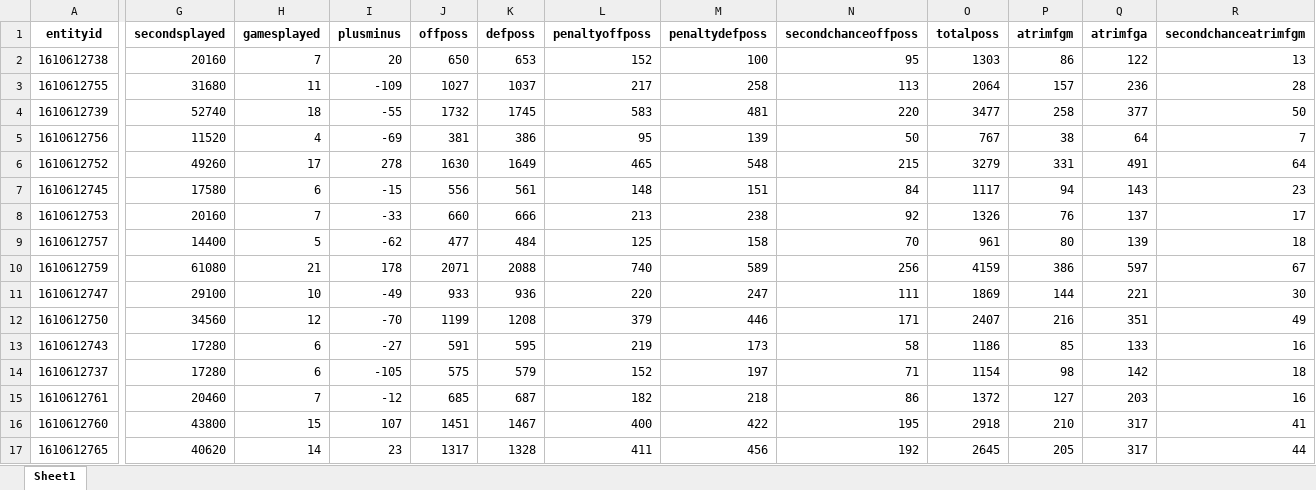
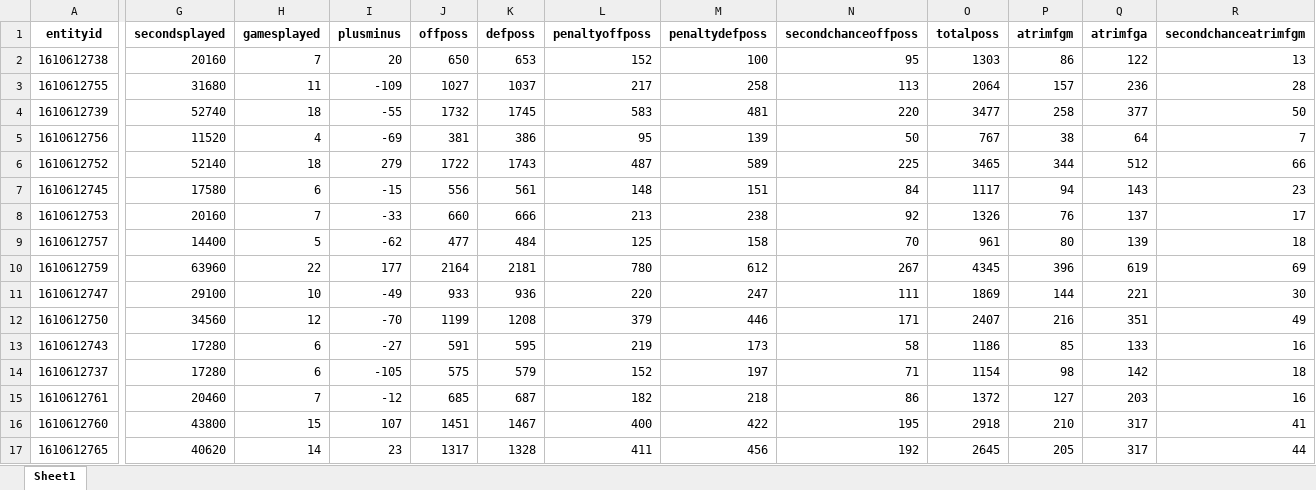
Before and after one commit to suren-nba/surennba_stats, an Excel workbook: data/team_stats/2025-26NBA_Playoffs_Team_stats.xlsx, sheet Sheet1, drawn as a sheet; only a part is shown, gaps mark what is left out; values as stored, in another font and other column widths than the file's, no borders; the diff covers the shown part only; the diff names each change by its address in the sheet, - before the commit and + after, or states it on an @@ line.

```diff
--- a/data/team_stats/2025-26NBA_Playoffs_Team_stats.xlsx (sheet Sheet1)
+++ b/data/team_stats/2025-26NBA_Playoffs_Team_stats.xlsx (sheet Sheet1)
-G6 (secondsplayed): 49260
+G6 (secondsplayed): 52140
-H6 (gamesplayed): 17
+H6 (gamesplayed): 18
-I6 (plusminus): 278
+I6 (plusminus): 279
-J6 (offposs): 1630
+J6 (offposs): 1722
-K6 (defposs): 1649
+K6 (defposs): 1743
-L6 (penaltyoffposs): 465
+L6 (penaltyoffposs): 487
-M6 (penaltydefposs): 548
+M6 (penaltydefposs): 589
-N6 (secondchanceoffposs): 215
+N6 (secondchanceoffposs): 225
-O6 (totalposs): 3279
+O6 (totalposs): 3465
-P6 (atrimfgm): 331
+P6 (atrimfgm): 344
-Q6 (atrimfga): 491
+Q6 (atrimfga): 512
-R6 (secondchanceatrimfgm): 64
+R6 (secondchanceatrimfgm): 66
-G10 (secondsplayed): 61080
+G10 (secondsplayed): 63960
-H10 (gamesplayed): 21
+H10 (gamesplayed): 22
-I10 (plusminus): 178
+I10 (plusminus): 177
-J10 (offposs): 2071
+J10 (offposs): 2164
-K10 (defposs): 2088
+K10 (defposs): 2181
-L10 (penaltyoffposs): 740
+L10 (penaltyoffposs): 780
-M10 (penaltydefposs): 589
+M10 (penaltydefposs): 612
-N10 (secondchanceoffposs): 256
+N10 (secondchanceoffposs): 267
-O10 (totalposs): 4159
+O10 (totalposs): 4345
-P10 (atrimfgm): 386
+P10 (atrimfgm): 396
-Q10 (atrimfga): 597
+Q10 (atrimfga): 619
-R10 (secondchanceatrimfgm): 67
+R10 (secondchanceatrimfgm): 69
```
Also changed, not shown: 387 edited cells elsewhere in this sheet, data/team_stats/2025-26NBA_Playoffs_Opponent_stats.xlsx, data/team_stats/2025-26NBA_RegularSeason_Opponent_stats.xlsx, 1 other file.
